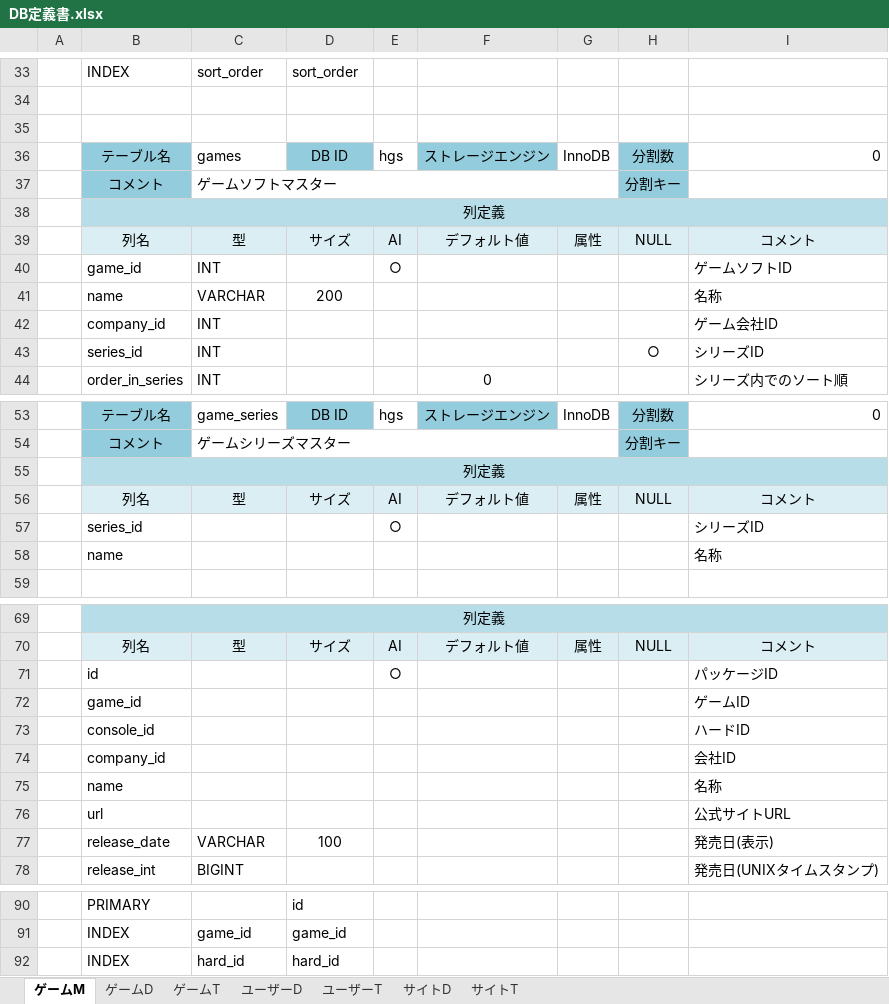
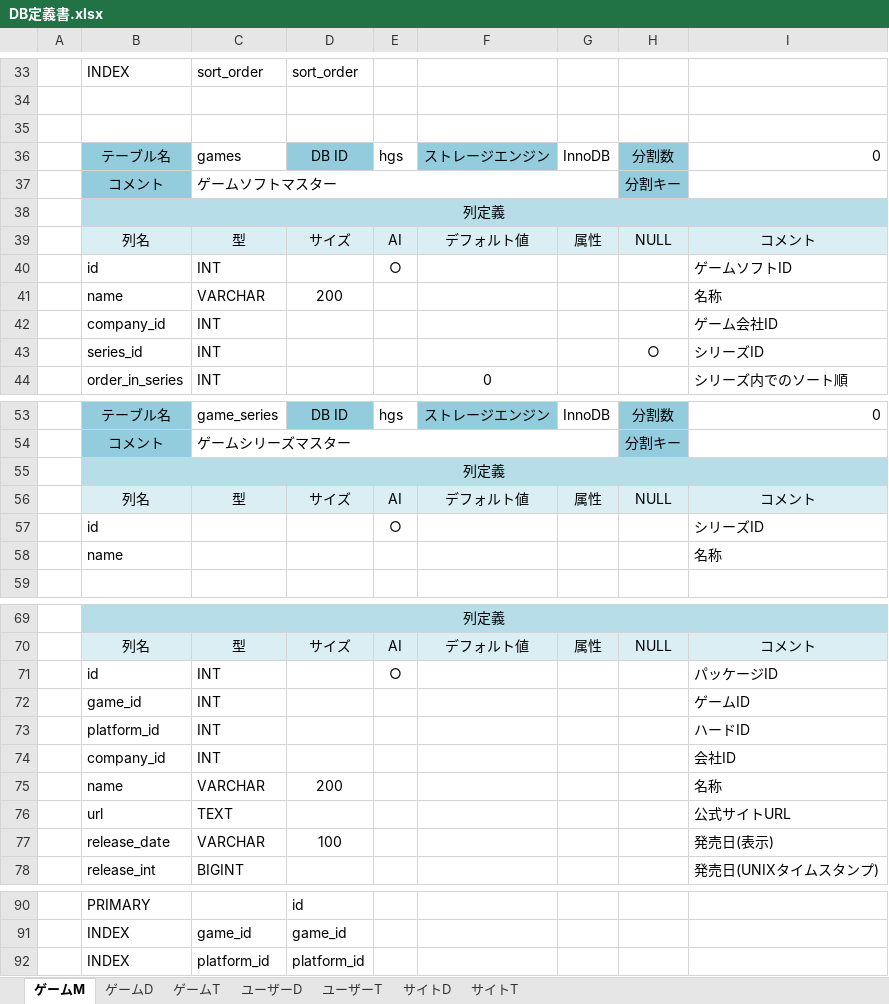
Before and after one commit to hucklefriend/hgs3, an Excel workbook: documents/database/DB定義書.xlsx, sheet ゲームM, drawn as a sheet; only a part is shown, gaps mark what is left out; values as stored, in another font and other column widths than the file's, no borders; removed rows and columns are numbered as before the commit, all else as after; the diff names each change by its address in the sheet, - before the commit and + after, or states it on an @@ line.

```diff
--- a/documents/database/DB定義書.xlsx (sheet ゲームM)
+++ b/documents/database/DB定義書.xlsx (sheet ゲームM)
-B40: game_id
+B40: id
-B57: series_id
+B57: id
-C71:C72: (empty)
+C71:C72: INT
-row 73:  | console_id |  |  |  |  |  |  | ハードID
+row 73:  | platform_id | INT |  |  |  |  |  | ハードID
-C74: (empty)
+C74: INT
-row 75:  | name |  |  |  |  |  |  | 名称
+row 75:  | name | VARCHAR | 200 |  |  |  |  | 名称
-C76: (empty)
+C76: TEXT
-row 92:  | INDEX | hard_id | hard_id
+row 92:  | INDEX | platform_id | platform_id
```
Also changed, not shown: sheet ユーザーD, 8 other files.
